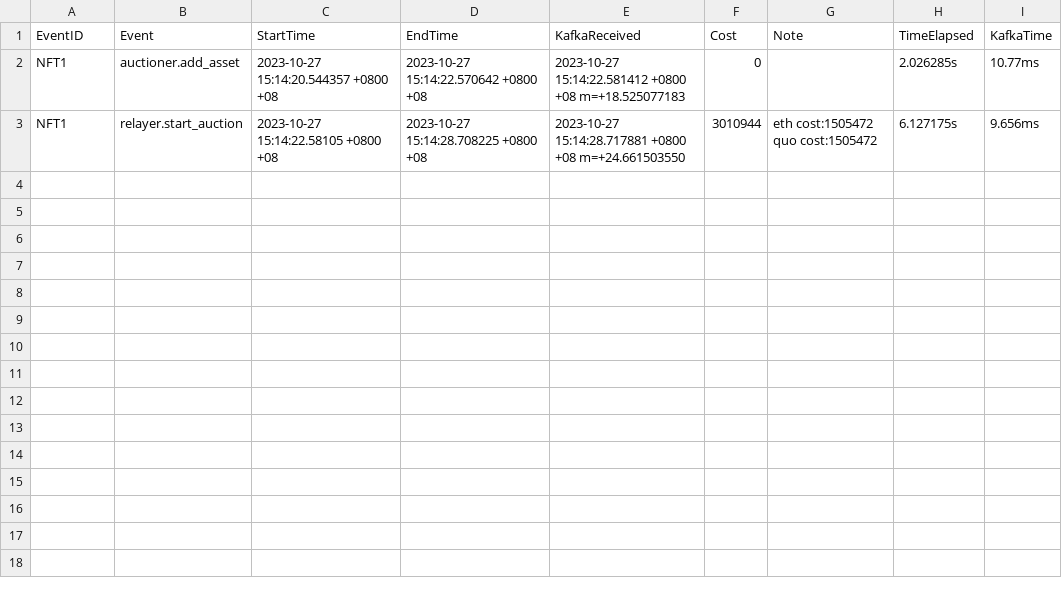
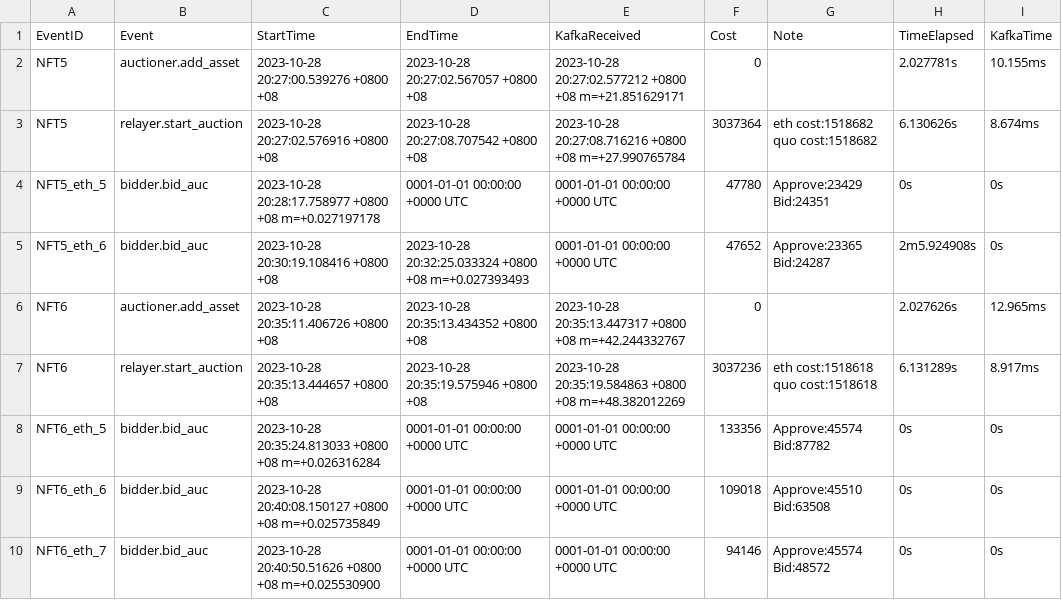
Before and after one commit to Guy1m0/Blockchain-I-O, a CSV file: examples/ecomm/log.csv, drawn as a sheet; only a part is shown; the diff covers the shown part only.

```diff
--- a/examples/ecomm/log.csv
+++ b/examples/ecomm/log.csv
@@ -1,3 +1,10 @@
 EventID,Event,StartTime,EndTime,KafkaReceived,Cost,Note,TimeElapsed,KafkaTime
-NFT1,auctioner.add_asset,2023-10-27 15:14:20.544357 +0800 +08,2023-10-27 15:14:22.570642 +0800 +08,2023-10-27 15:14:22.581412 +0800 +08 m=+18.525077183,0,,2.026285s,10.77ms
-NFT1,relayer.start_auction,2023-10-27 15:14:22.58105 +0800 +08,2023-10-27 15:14:28.708225 +0800 +08,2023-10-27 15:14:28.717881 +0800 +08 m=+24.661503550,3010944,eth cost:1505472 quo cost:1505472,6.127175s,9.656ms
+NFT5,auctioner.add_asset,2023-10-28 20:27:00.539276 +0800 +08,2023-10-28 20:27:02.567057 +0800 +08,2023-10-28 20:27:02.577212 +0800 +08 m=+21.851629171,0,,2.027781s,10.155ms
+NFT5,relayer.start_auction,2023-10-28 20:27:02.576916 +0800 +08,2023-10-28 20:27:08.707542 +0800 +08,2023-10-28 20:27:08.716216 +0800 +08 m=+27.990765784,3037364,eth cost:1518682 quo cost:1518682,6.130626s,8.674ms
+NFT5_eth_5,bidder.bid_auc,2023-10-28 20:28:17.758977 +0800 +08 m=+0.027197178,0001-01-01 00:00:00 +0000 UTC,0001-01-01 00:00:00 +0000 UTC,47780,Approve:23429 Bid:24351,0s,0s
+NFT5_eth_6,bidder.bid_auc,2023-10-28 20:30:19.108416 +0800 +08,2023-10-28 20:32:25.033324 +0800 +08 m=+0.027393493,0001-01-01 00:00:00 +0000 UTC,47652,Approve:23365 Bid:24287,2m5.924908s,0s
+NFT6,auctioner.add_asset,2023-10-28 20:35:11.406726 +0800 +08,2023-10-28 20:35:13.434352 +0800 +08,2023-10-28 20:35:13.447317 +0800 +08 m=+42.244332767,0,,2.027626s,12.965ms
+NFT6,relayer.start_auction,2023-10-28 20:35:13.444657 +0800 +08,2023-10-28 20:35:19.575946 +0800 +08,2023-10-28 20:35:19.584863 +0800 +08 m=+48.382012269,3037236,eth cost:1518618 quo cost:1518618,6.131289s,8.917ms
+NFT6_eth_5,bidder.bid_auc,2023-10-28 20:35:24.813033 +0800 +08 m=+0.026316284,0001-01-01 00:00:00 +0000 UTC,0001-01-01 00:00:00 +0000 UTC,133356,Approve:45574 Bid:87782,0s,0s
+NFT6_eth_6,bidder.bid_auc,2023-10-28 20:40:08.150127 +0800 +08 m=+0.025735849,0001-01-01 00:00:00 +0000 UTC,0001-01-01 00:00:00 +0000 UTC,109018,Approve:45510 Bid:63508,0s,0s
+NFT6_eth_7,bidder.bid_auc,2023-10-28 20:40:50.51626 +0800 +08 m=+0.025530900,0001-01-01 00:00:00 +0000 UTC,0001-01-01 00:00:00 +0000 UTC,94146,Approve:45574 Bid:48572,0s,0s
```
Also changed, not shown: 10 added rows elsewhere in this file, 13 other files.
